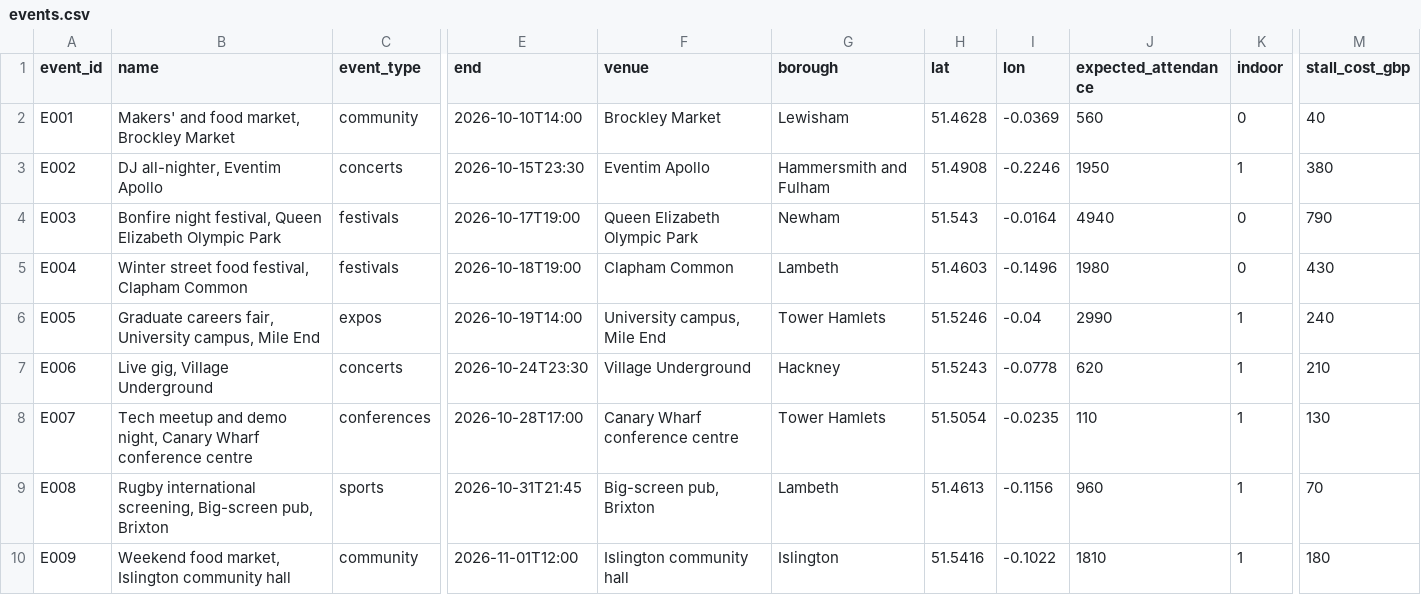
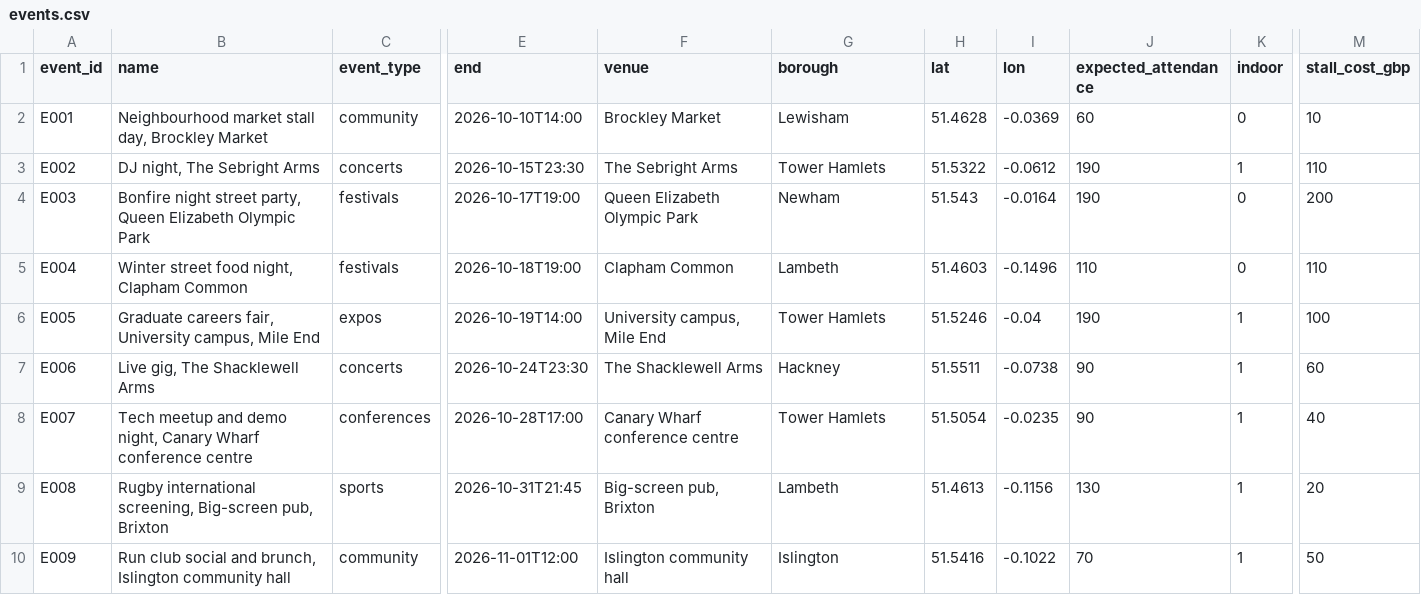
Before and after one commit to Anisiat/eat-hack, a CSV file: events.csv, drawn as a sheet; only a part is shown, gaps mark what is left out; the diff covers the shown part only; the diff names each change by its address in the sheet, - before the commit and + after, or states it on an @@ line.

Commit message:
Value model in £, events capped below 200, RGC review pricing

```diff
--- a/events.csv
+++ b/events.csv
-B2 (name): Makers' and food market, Brockley Market
+B2 (name): Neighbourhood market stall day, Brockley Market
-J2 (expected_attendance): 560
+J2 (expected_attendance): 60
-M2 (stall_cost_gbp): 40
+M2 (stall_cost_gbp): 10
-B3 (name): DJ all-nighter, Eventim Apollo
+B3 (name): DJ night, The Sebright Arms
-F3 (venue): Eventim Apollo
+F3 (venue): The Sebright Arms
-G3 (borough): Hammersmith and Fulham
+G3 (borough): Tower Hamlets
-H3 (lat): 51.4908
+H3 (lat): 51.5322
-I3 (lon): -0.2246
+I3 (lon): -0.0612
-J3 (expected_attendance): 1950
+J3 (expected_attendance): 190
-M3 (stall_cost_gbp): 380
+M3 (stall_cost_gbp): 110
-B4 (name): Bonfire night festival, Queen Elizabeth…
+B4 (name): Bonfire night street party, Queen Elizabeth…
-J4 (expected_attendance): 4940
+J4 (expected_attendance): 190
-M4 (stall_cost_gbp): 790
+M4 (stall_cost_gbp): 200
-B5 (name): Winter street food festival, Clapham Common
+B5 (name): Winter street food night, Clapham Common
-J5 (expected_attendance): 1980
+J5 (expected_attendance): 110
-M5 (stall_cost_gbp): 430
+M5 (stall_cost_gbp): 110
-J6 (expected_attendance): 2990
+J6 (expected_attendance): 190
-M6 (stall_cost_gbp): 240
+M6 (stall_cost_gbp): 100
-B7 (name): Live gig, Village Underground
+B7 (name): Live gig, The Shacklewell Arms
-F7 (venue): Village Underground
+F7 (venue): The Shacklewell Arms
-H7 (lat): 51.5243
+H7 (lat): 51.5511
-I7 (lon): -0.0778
+I7 (lon): -0.0738
-J7 (expected_attendance): 620
+J7 (expected_attendance): 90
-M7 (stall_cost_gbp): 210
+M7 (stall_cost_gbp): 60
-J8 (expected_attendance): 110
+J8 (expected_attendance): 90
-M8 (stall_cost_gbp): 130
+M8 (stall_cost_gbp): 40
-J9 (expected_attendance): 960
+J9 (expected_attendance): 130
-M9 (stall_cost_gbp): 70
+M9 (stall_cost_gbp): 20
-B10 (name): Weekend food market, Islington community…
+B10 (name): Run club social and brunch, Islington community…
-J10 (expected_attendance): 1810
+J10 (expected_attendance): 70
-M10 (stall_cost_gbp): 180
+M10 (stall_cost_gbp): 50
```
Also changed, not shown: 88 edited cells elsewhere in this file, boroughs.csv, event_types.csv, 27 other files.
